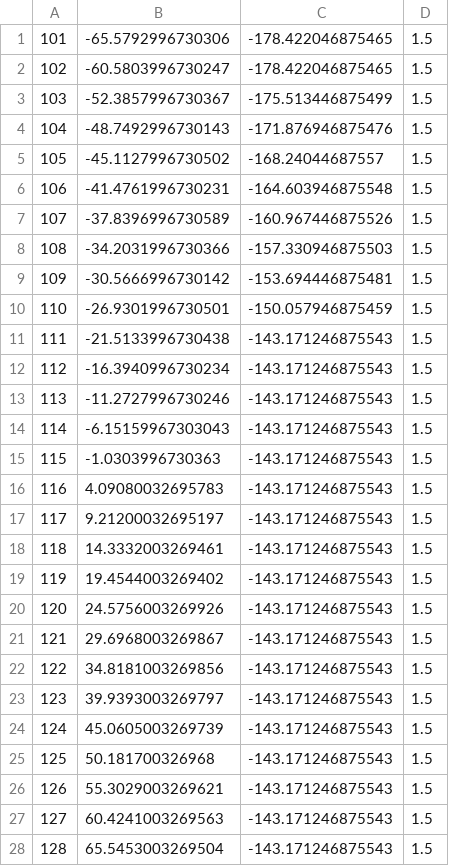
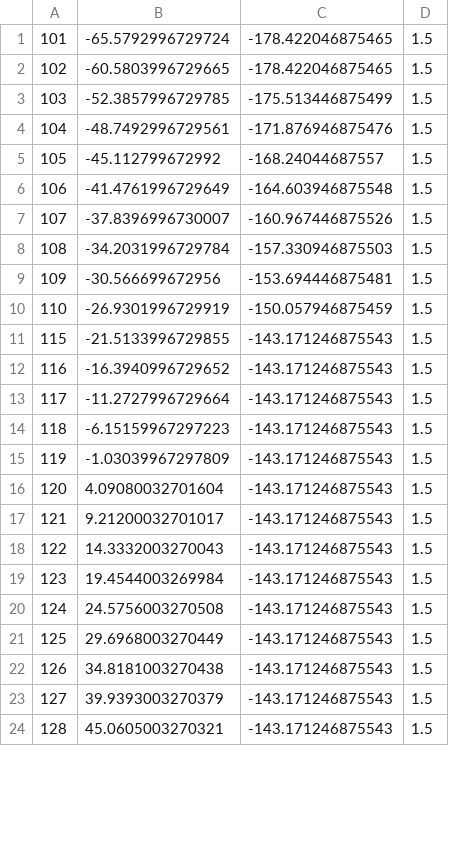
Before and after one commit to LutzGross/fingal, a CSV file: examples/CoalMineField/stations.csv, drawn as a sheet; only a part is shown; the diff covers the shown part only.

Commit message:
Mining Example

```diff
--- a/examples/CoalMineField/stations.csv
+++ b/examples/CoalMineField/stations.csv
@@ -1,28 +1,24 @@
-101, -65.5792996730306, -178.422046875465, 1.5
-102, -60.5803996730247, -178.422046875465, 1.5
-103, -52.3857996730367, -175.513446875499, 1.5
-104, -48.7492996730143, -171.876946875476, 1.5
-105, -45.1127996730502, -168.24044687557, 1.5
-106, -41.4761996730231, -164.603946875548, 1.5
-107, -37.8396996730589, -160.967446875526, 1.5
-108, -34.2031996730366, -157.330946875503, 1.5
-109, -30.5666996730142, -153.694446875481, 1.5
-110, -26.9301996730501, -150.057946875459, 1.5
-111, -21.5133996730438, -143.171246875543, 1.5
-112, -16.3940996730234, -143.171246875543, 1.5
-113, -11.2727996730246, -143.171246875543, 1.5
-114, -6.15159967303043, -143.171246875543, 1.5
-115, -1.0303996730363, -143.171246875543, 1.5
-116, 4.09080032695783, -143.171246875543, 1.5
-117, 9.21200032695197, -143.171246875543, 1.5
-118, 14.3332003269461, -143.171246875543, 1.5
-119, 19.4544003269402, -143.171246875543, 1.5
-120, 24.5756003269926, -143.171246875543, 1.5
-121, 29.6968003269867, -143.171246875543, 1.5
-122, 34.8181003269856, -143.171246875543, 1.5
-123, 39.9393003269797, -143.171246875543, 1.5
-124, 45.0605003269739, -143.171246875543, 1.5
-125, 50.181700326968, -143.171246875543, 1.5
-126, 55.3029003269621, -143.171246875543, 1.5
-127, 60.4241003269563, -143.171246875543, 1.5
-128, 65.5453003269504, -143.171246875543, 1.5
+101,-65.5792996729724,-178.422046875465,1.5
+102,-60.5803996729665,-178.422046875465,1.5
+103,-52.3857996729785,-175.513446875499,1.5
+104,-48.7492996729561,-171.876946875476,1.5
+105,-45.112799672992,-168.24044687557,1.5
+106,-41.4761996729649,-164.603946875548,1.5
+107,-37.8396996730007,-160.967446875526,1.5
+108,-34.2031996729784,-157.330946875503,1.5
+109,-30.566699672956,-153.694446875481,1.5
+110,-26.9301996729919,-150.057946875459,1.5
+115,-21.5133996729855,-143.171246875543,1.5
+116,-16.3940996729652,-143.171246875543,1.5
+117,-11.2727996729664,-143.171246875543,1.5
+118,-6.15159967297223,-143.171246875543,1.5
+119,-1.03039967297809,-143.171246875543,1.5
+120,4.09080032701604,-143.171246875543,1.5
+121,9.21200032701017,-143.171246875543,1.5
+122,14.3332003270043,-143.171246875543,1.5
+123,19.4544003269984,-143.171246875543,1.5
+124,24.5756003270508,-143.171246875543,1.5
+125,29.6968003270449,-143.171246875543,1.5
+126,34.8181003270438,-143.171246875543,1.5
+127,39.9393003270379,-143.171246875543,1.5
+128,45.0605003270321,-143.171246875543,1.5
```
Also changed, not shown: 4 added rows and 58 edited cells elsewhere in this file, examples/CoalMineField/data.csv, 10 other files.
